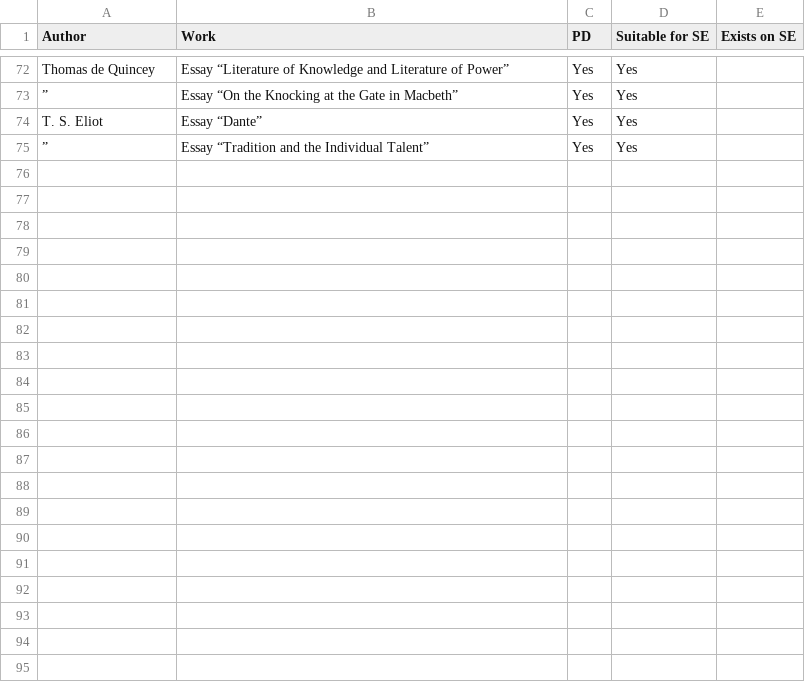
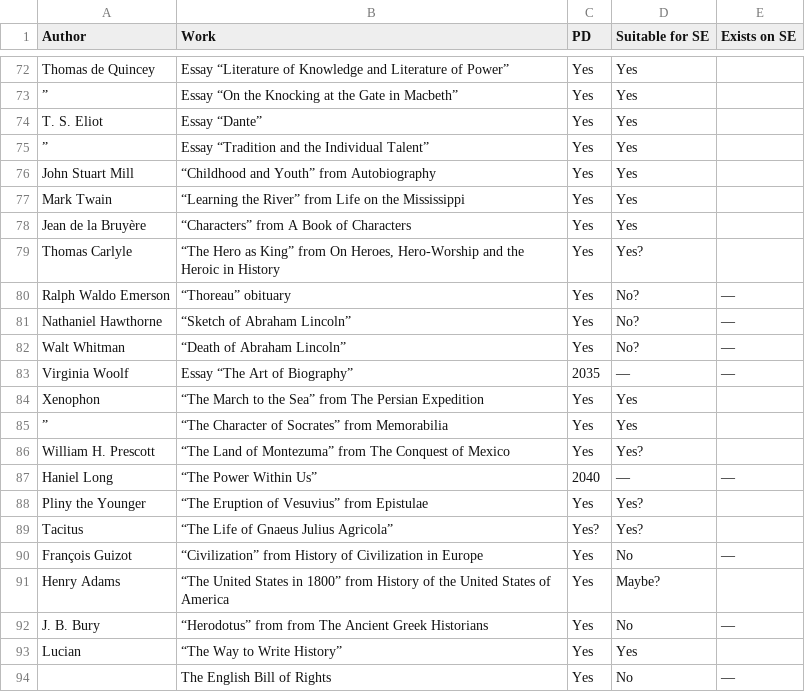
Before and after one commit to bentley/se-spreadsheets, a CSV file: gateway-to-the-great-books.csv, drawn as a sheet; only a part is shown, gaps mark what is left out; the diff covers the shown part only.

Commit message:
Add volume 6 of Gateway to the Great Books

```diff
--- a/gateway-to-the-great-books.csv
+++ b/gateway-to-the-great-books.csv
@@ -75 +75,20 @@ T. S. Eliot,Essay “Dante”,Yes,Yes,
 ”,Essay “Tradition and the Individual Talent”,Yes,Yes,
+John Stuart Mill,“Childhood and Youth” from Autobiography,Yes,Yes,
+Mark Twain,“Learning the River” from Life on the Mississippi,Yes,Yes,
+Jean de la Bruyère,“Characters” from A Book of Characters,Yes,Yes,
+Thomas Carlyle,"“The Hero as King” from On Heroes, Hero-Worship and the Heroic in History",Yes,Yes?,
+Ralph Waldo Emerson,“Thoreau” obituary,Yes,No?,—
+Nathaniel Hawthorne,“Sketch of Abraham Lincoln”,Yes,No?,—
+Walt Whitman,“Death of Abraham Lincoln”,Yes,No?,—
+Virginia Woolf,Essay “The Art of Biography”,2035,—,—
+Xenophon,“The March to the Sea” from The Persian Expedition,Yes,Yes,
+”,“The Character of Socrates” from Memorabilia,Yes,Yes,
+William H. Prescott,“The Land of Montezuma” from The Conquest of Mexico,Yes,Yes?,
+Haniel Long,“The Power Within Us”,2040,—,—
+Pliny the Younger,“The Eruption of Vesuvius” from Epistulae,Yes,Yes?,
+Tacitus,“The Life of Gnaeus Julius Agricola”,Yes?,Yes?,
+François Guizot,“Civilization” from History of Civilization in Europe,Yes,No,—
+Henry Adams,“The United States in 1800” from History of the United States of America,Yes,Maybe?,
+J. B. Bury,“Herodotus” from from The Ancient Greek Historians,Yes,No,—
+Lucian,“The Way to Write History”,Yes,Yes,
+,The English Bill of Rights,Yes,No,—
```
Also changed, not shown: 18 added rows elsewhere in this file.
